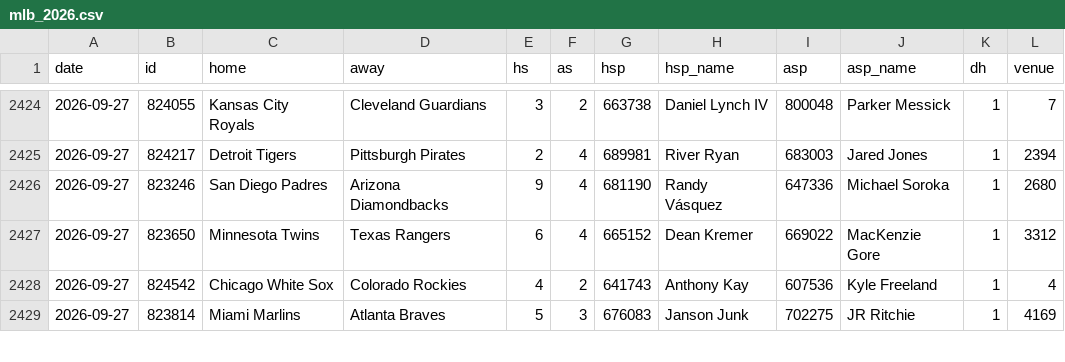
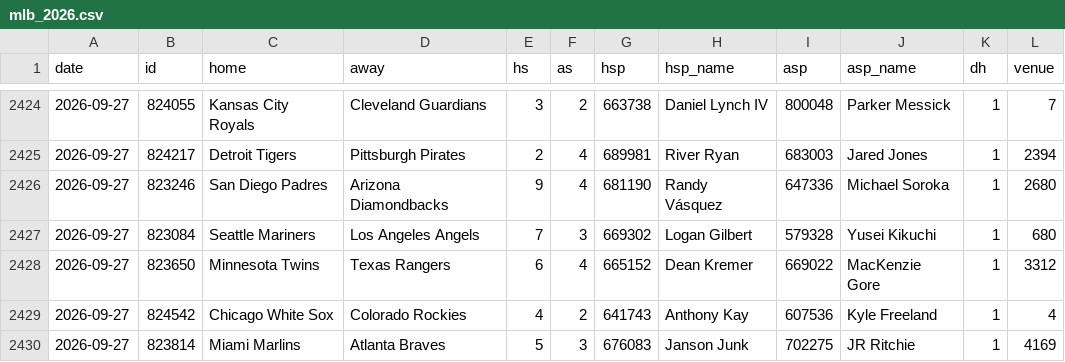
Before and after one commit to arro2121/Baseline, a CSV file: data/history/mlb_2026.csv, drawn as a sheet; only a part is shown, gaps mark what is left out.

```diff
--- a/data/history/mlb_2026.csv
+++ b/data/history/mlb_2026.csv
@@ -2426,2 +2426,3 @@ date,id,home,away,hs,as,hsp,hsp_name,asp,asp_name,dh,venue
 2026-09-27,823246,San Diego Padres,Arizona Diamondbacks,9,4,681190,Randy Vásquez,647336,Michael Soroka,1,2680
+2026-09-27,823084,Seattle Mariners,Los Angeles Angels,7,3,669302,Logan Gilbert,579328,Yusei Kikuchi,1,680
 2026-09-27,823650,Minnesota Twins,Texas Rangers,6,4,665152,Dean Kremer,669022,MacKenzie Gore,1,3312
```
Also changed, not shown: 10 other files.
